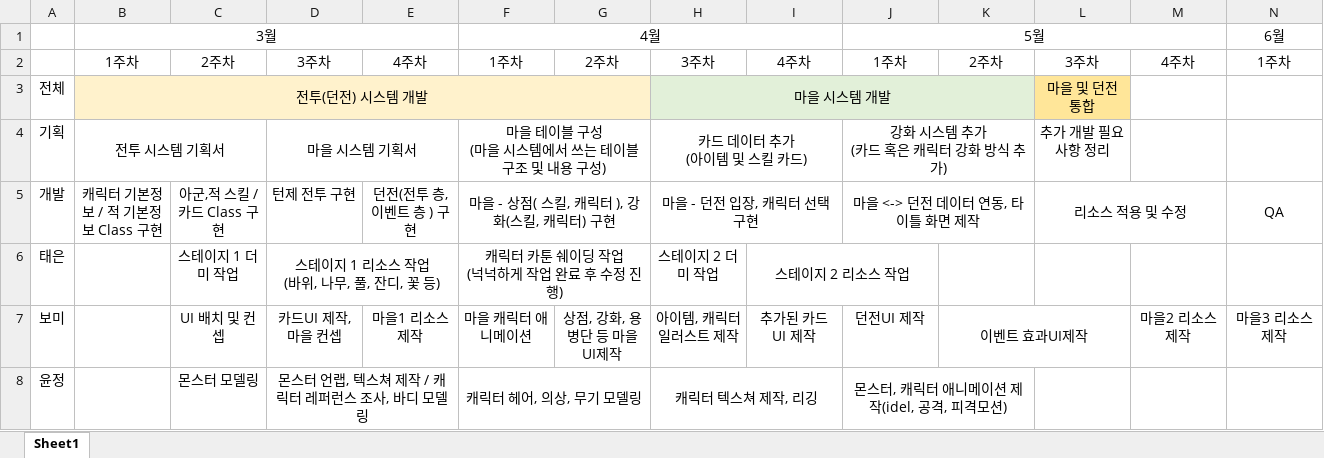
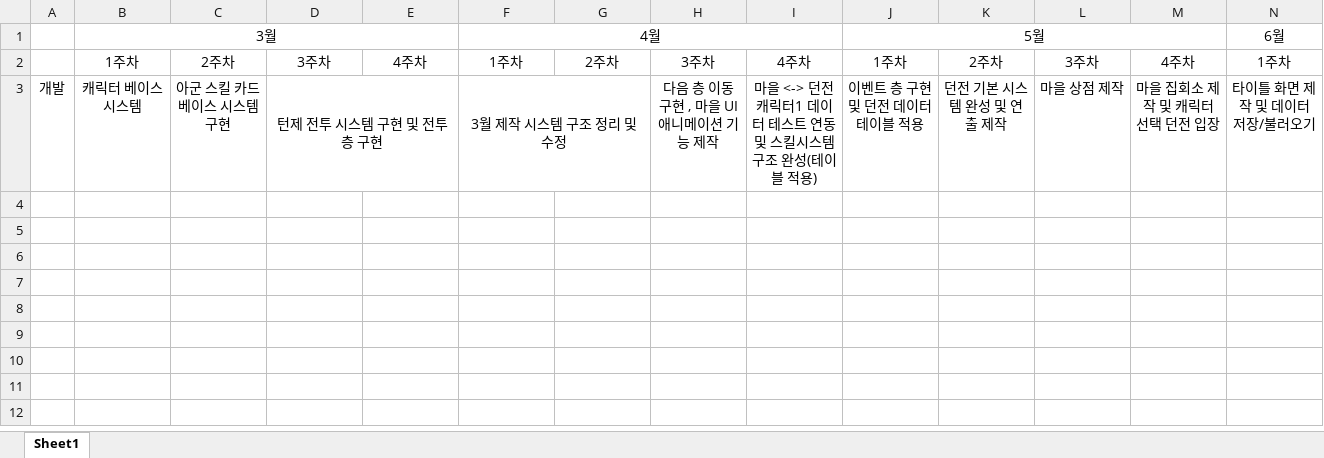
Before and after one commit to graduprojct/basefile, an Excel workbook: HardcoreDungeon_개발일정 - 은수.xlsx, sheet Sheet1, drawn as a sheet; only a part is shown; values as stored, in another font and other column widths than the file's, no borders; removed rows and columns are numbered as before the commit, all else as after; rows hold the shown columns only; ↵ is a line break in a cell; the diff names each change by its address in the sheet, - before the commit and + after, or states it on an @@ line.

Commit message:
개발일정작성
이대로 되거나 더 잘 되면 좋겠다...

```diff
--- a/HardcoreDungeon_개발일정 - 은수.xlsx (sheet Sheet1)
+++ b/HardcoreDungeon_개발일정 - 은수.xlsx (sheet Sheet1)
-row 3: 전체 | 전투(던전) 시스템 개발 |  |  |  |  |  | 마을 시스템 개발 |  |  |  | 마을 및 던전 통합
-row 4: 기획 | 전투 시스템 기획서 |  | 마을 시스템 기획서 |  | 마을 테이블 구성 ↵ (마을 시스템에서 쓰는 테이블 구조 및 내용 구성) |  | 카드 데이터 추가 ↵ (아이템 및 스킬 카드) |  | 강화 시스템 추가 ↵ (카드 혹은 캐릭터 강화 방식 추가) |  | 추가 개발 필요사항 정리
-row 5: 개발 | 캐릭터 기본정보 / 적 기본정보 Class 구현 | 아군,적 스킬 / 카드 Class 구현 | 턴제 전투 구현 | 던전(전투 층, 이벤트 층 ) 구현 | 마을 - 상점( 스킬, 캐릭터 ), 강화(스킬, 캐릭터) 구현 |  | 마을 - 던전 입장, 캐릭터 선택 구현 |  | 마을 <-> 던전 데이터 연동, 타이틀 화면 제작 |  | 리소스 적용 및 수정 |  | QA
-row 6: 태은 |  | 스테이지 1 더미 작업 | 스테이지 1 리소스 작업 ↵ (바위, 나무, 풀, 잔디, 꽃 등) |  | 캐릭터 카툰 쉐이딩 작업 ↵ (넉넉하게 작업 완료 후 수정 진행) |  | 스테이지 2 더미 작업 | 스테이지 2 리소스 작업
-row 7: 보미 |  | UI 배치 및 컨셉 | 카드UI 제작, 마을 컨셉 | 마을1 리소스제작 | 마을 캐릭터 애니메이션 | 상점, 강화, 용병단 등 마을 UI제작 | 아이템, 캐릭터 일러스트 제작 | 추가된 카드 UI 제작 | 던전UI 제작 | 이벤트 효과UI제작 |  | 마을2 리소스 제작 | 마을3 리소스 제작
-row 8: 윤정 |  | 몬스터 모델링 | 몬스터 언랩, 텍스쳐 제작 / 캐릭터 레퍼런스 조사, 바디 모델링 |  | 캐릭터 헤어, 의상, 무기 모델링 |  | 캐릭터 텍스쳐 제작, 리깅 |  | 몬스터, 캐릭터 애니메이션 제작(idel, 공격, 피격모션)
+row 3: 개발 | 캐릭터 베이스 시스템 | 아군 스킬 카드 베이스 시스템 구현 | 턴제 전투 시스템 구현 및 전투 층 구현 |  | 3월 제작 시스템 구조 정리 및 수정 |  | 다음 층 이동 구현 , 마을 UI 애니메이션 기능 제작 | 마을 <-> 던전 캐릭터1 데이터 테스트 연동 및 스킬시스템 구조 완성(테이블 적용) | 이벤트 층 구현 및 던전 데이터 테이블 적용 | 던전 기본 시스템 완성 및 연출 제작 | 마을 상점 제작 | 마을 집회소 제작 및 캐릭터 선택 던전 입장 | 타이틀 화면 제작 및 데이터 저장/불러오기
```
